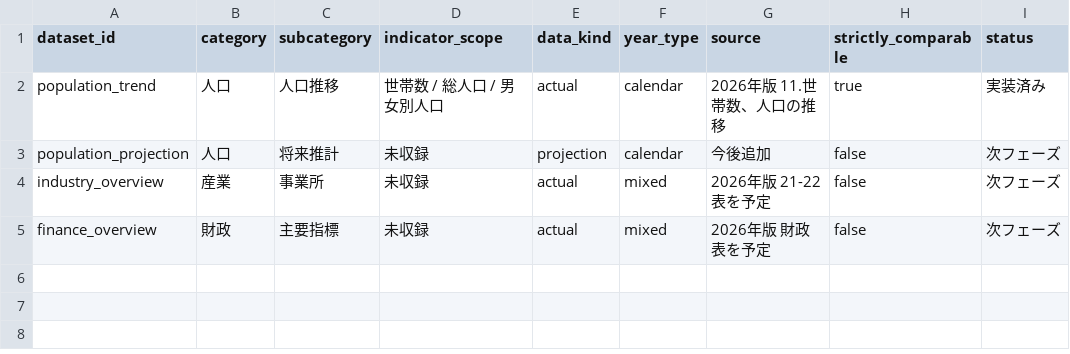
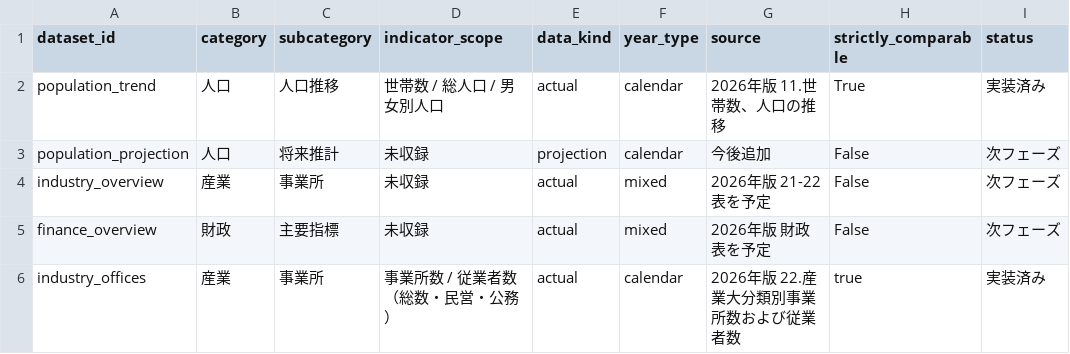
Before and after one commit to Daiki-Tk/saijo-insight, a CSV file: data/data_catalog.csv, drawn as a sheet.

Commit message:
Add files via upload

```diff
--- a/data/data_catalog.csv
+++ b/data/data_catalog.csv
@@ -1,5 +1,6 @@
 dataset_id,category,subcategory,indicator_scope,data_kind,year_type,source,strictly_comparable,status
-population_trend,人口,人口推移,世帯数 / 総人口 / 男女別人口,actual,calendar,2026年版 11.世帯数、人口の推移,true,実装済み
-population_projection,人口,将来推計,未収録,projection,calendar,今後追加,false,次フェーズ
-industry_overview,産業,事業所,未収録,actual,mixed,2026年版 21-22表を予定,false,次フェーズ
-finance_overview,財政,主要指標,未収録,actual,mixed,2026年版 財政表を予定,false,次フェーズ
+population_trend,人口,人口推移,世帯数 / 総人口 / 男女別人口,actual,calendar,2026年版 11.世帯数、人口の推移,True,実装済み
+population_projection,人口,将来推計,未収録,projection,calendar,今後追加,False,次フェーズ
+industry_overview,産業,事業所,未収録,actual,mixed,2026年版 21-22表を予定,False,次フェーズ
+finance_overview,財政,主要指標,未収録,actual,mixed,2026年版 財政表を予定,False,次フェーズ
+industry_offices,産業,事業所,事業所数 / 従業者数（総数・民営・公務）,actual,calendar,2026年版 22.産業大分類別事業所数および従業者数,true,実装済み
```
